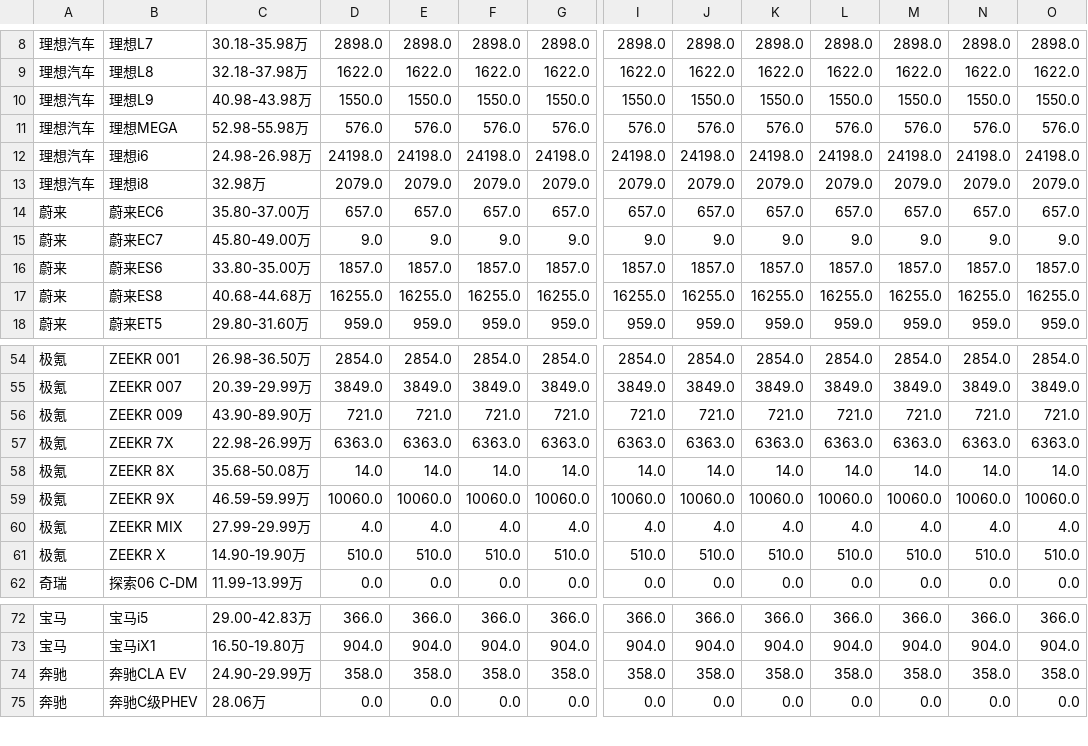
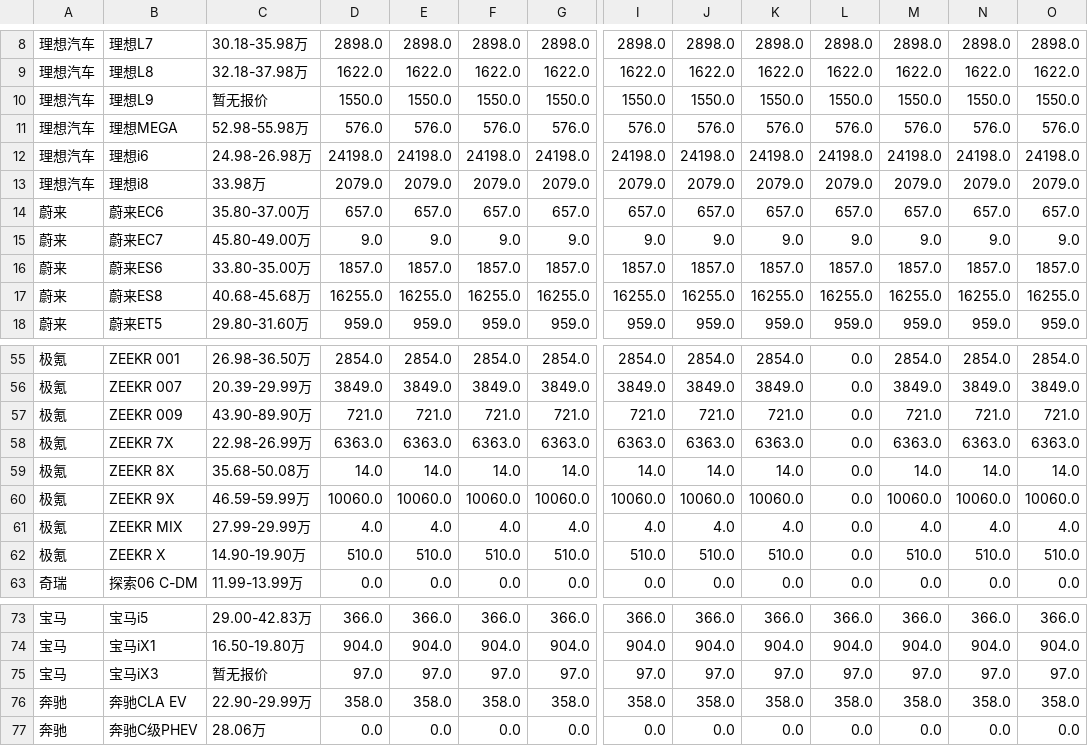
Before and after one commit to Jeffery-Lou/car-sales-analysis, a CSV file: 汽车销量数据.csv, drawn as a sheet; only a part is shown, gaps mark what is left out; addresses are those after the commit; rows hold the shown columns only; the diff covers the shown part only; the diff names each change by its address in the sheet, - before the commit and + after, or states it on an @@ line.

```diff
--- a/汽车销量数据.csv
+++ b/汽车销量数据.csv
-C10: 40.98-43.98万
+C10: 暂无报价
-C13: 32.98万
+C13: 33.98万
-C17: 40.68-44.68万
+C17: 40.68-45.68万
-L55: 2854.0
+L55: 0.0
-L56: 3849.0
+L56: 0.0
-L57: 721.0
+L57: 0.0
-L58: 6363.0
+L58: 0.0
-L59: 14.0
+L59: 0.0
-L60: 10060.0
+L60: 0.0
-L61: 4.0
+L61: 0.0
-L62: 510.0
+L62: 0.0
+row 75: 宝马 | 宝马iX3 | 暂无报价 | 97.0 | 97.0 | 97.0 | 97.0 | 97.0 | 97.0 | 97.0 | 97.0 | 97.0 | 97.0 | 97.0
-C76: 24.90-29.99万
+C76: 22.90-29.99万
```
Also changed, not shown: 1 added row and 13 edited cells elsewhere in this file, 汽车销量数据_autohome_周度.csv.
